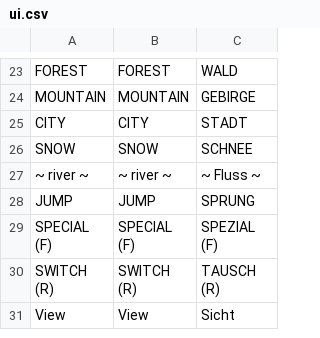
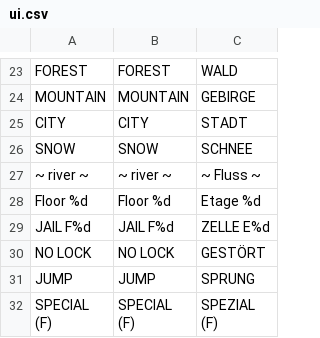
Before and after one commit to korjavin/godot-test1, a CSV file: assets/translations/ui.csv, drawn as a sheet; only a part is shown, gaps mark what is left out; the shorter side is filled out with more unchanged rows; the diff names each change by its address in the sheet, - before the commit and + after, or states it on an @@ line.

Commit message:
feat(minimap): storey + jail intent indoors, wayfinding plaques on office storeys
The minimap grows two indoor caption fragments, both gated on
TowerShell.sheltered(): the storey beside the coordinates and the cell
block's storey beside the biome ('Floor 6' / 'JAIL F10  ^4'). No radar, no
facing pulse and NO continuous bearing - a live arrow ranks the corridors at
every junction and quietly solves the labyrinth (the design note on this
bead). What survives is the vertical intent, which is honest and unsolvable.

The horizontal help is authored into the building instead: one GastroDefense
wayfinding plaque per office room, hung on the bare wall nearest the way out
and pointing along it toward the storey's stair lane. It rides the office
dresser end to end - a DRESS_ART-shaped table through _dress_boxes onto a
cell the dresser already vetted - so it is vertex-coloured into the storey's
existing batch surface, costs no draw call and no material, and inherits
every safety rule check 18 already asserts. Never in the labyrinth: the maze
is crossed by its landmarks, and a corridor sign in there is the
pathfinding the design note refused.

On the maze storeys the jail line degrades to 'NO LOCK' rather than
vanishing - the floor delta stays, the target lock is what the maze jams.

Anti-stall only: after 90 s with no FIRST-TIME room/maze cell and no storey
gained (TowerInterior.zone_at), one amber arrow fades in at the rim, and is
gone the moment progress happens. In the labyrinth it flickers on a coarse
snapped bearing instead of holding a true one.

```diff
--- a/assets/translations/ui.csv
+++ b/assets/translations/ui.csv
+row 28: Floor %d | Floor %d | Etage %d
+row 29: JAIL F%d | JAIL F%d | ZELLE E%d
+row 30: NO LOCK | NO LOCK | GESTÖRT
```
Also changed, not shown: 3 other files.
